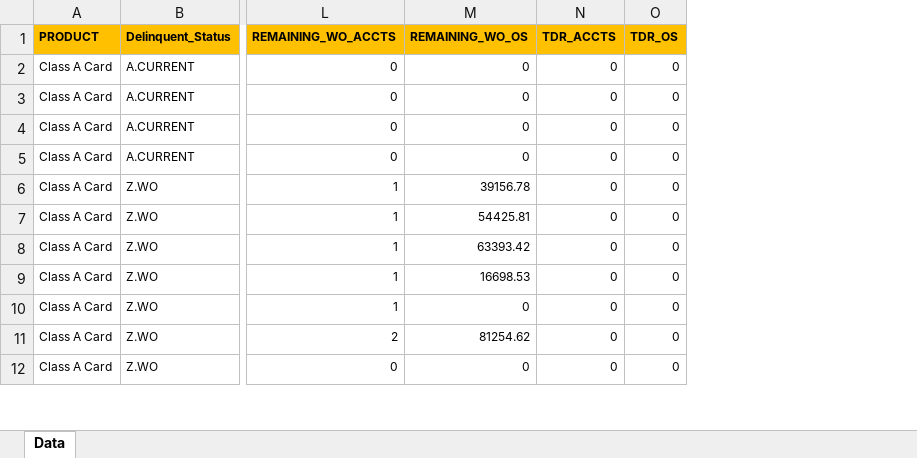
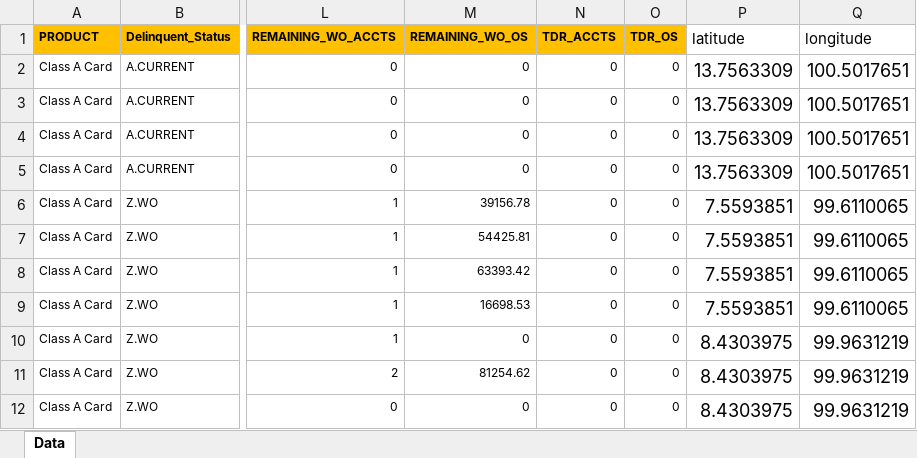
Before and after one commit to 9teerapong/python-datasets, an Excel workbook: data/Example_for_training_3.xlsx, sheet Data, drawn as a sheet; only a part is shown, gaps mark what is left out; values as stored, in another font and other column widths than the file's, no borders; the diff names each change by its address in the sheet, - before the commit and + after, or states it on an @@ line.

Commit message:
upload

```diff
--- a/data/Example_for_training_3.xlsx (sheet Data)
+++ b/data/Example_for_training_3.xlsx (sheet Data)
+column P (latitude), rows 2-12: 13.7563309 | 13.7563309 | 13.7563309 | 13.7563309 | 7.5593851 | 7.5593851 | 7.5593851 | 7.5593851 | 8.4303975 | 8.4303975 | 8.4303975
+column Q (longitude), rows 2-12: 100.5017651 | 100.5017651 | 100.5017651 | 100.5017651 | 99.6110065 | 99.6110065 | 99.6110065 | 99.6110065 | 99.9631219 | 99.9631219 | 99.9631219
```
